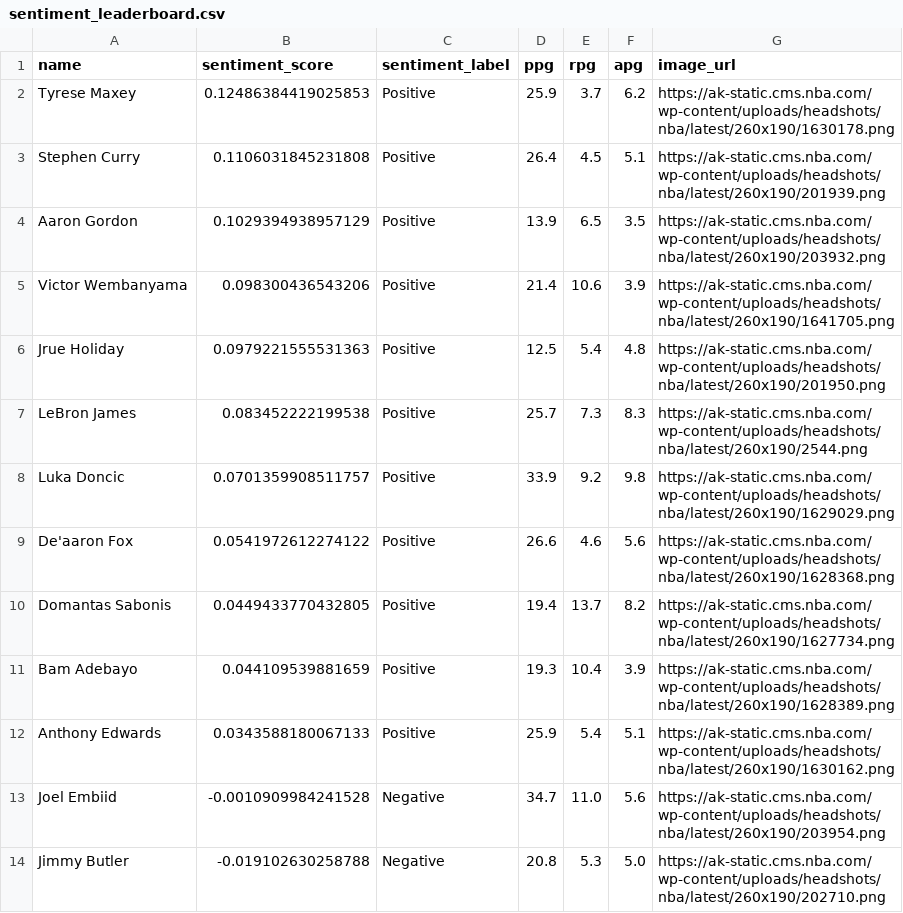
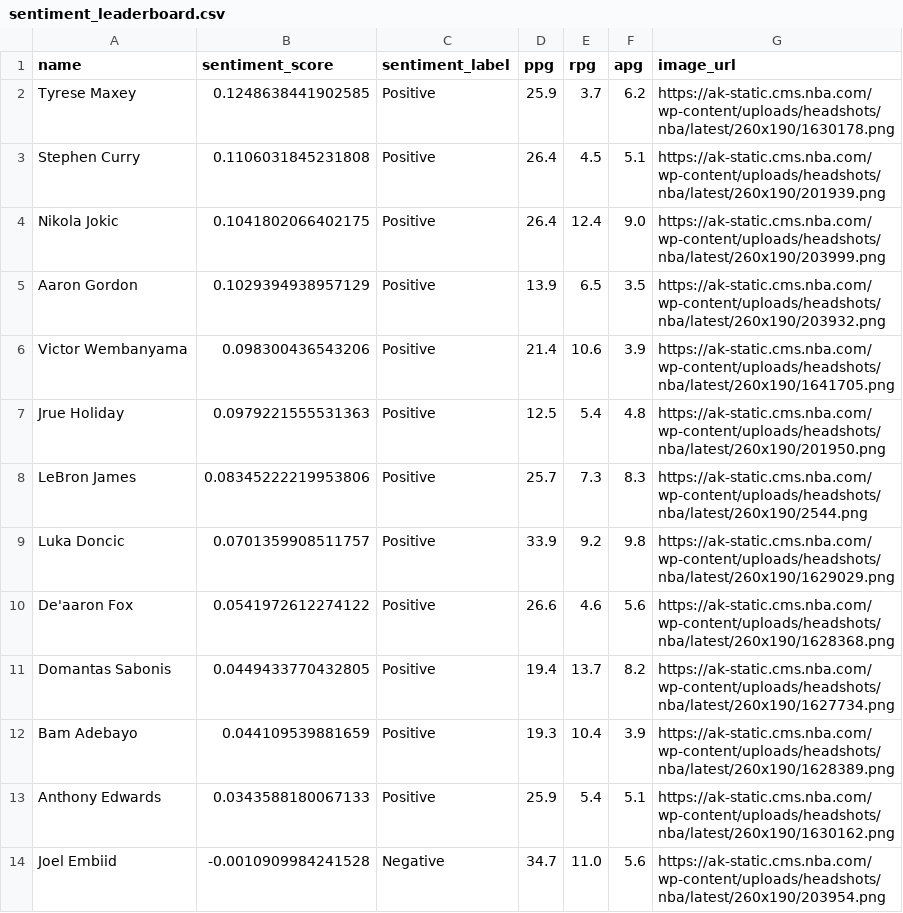
Before and after one commit to emazen/Sentiment-Pulse, a CSV file: static/sentiment_leaderboard.csv, drawn as a sheet; only a part is shown; the shorter side is filled out with more unchanged rows.

```diff
--- a/static/sentiment_leaderboard.csv
+++ b/static/sentiment_leaderboard.csv
@@ -1,4 +1,5 @@
 name,sentiment_score,sentiment_label,ppg,rpg,apg,image_url
-Tyrese Maxey,0.12486384419025853,Positive,25.9,3.7,6.2,https://ak-static.cms.nba.com/wp-content/uploads/headshots/nba/latest/260x190/1630178.png
+Tyrese Maxey,0.1248638441902585,Positive,25.9,3.7,6.2,https://ak-static.cms.nba.com/wp-content/uploads/headshots/nba/latest/260x190/1630178.png
 Stephen Curry,0.1106031845231808,Positive,26.4,4.5,5.1,https://ak-static.cms.nba.com/wp-content/uploads/headshots/nba/latest/260x190/201939.png
+Nikola Jokic,0.1041802066402175,Positive,26.4,12.4,9.0,https://ak-static.cms.nba.com/wp-content/uploads/headshots/nba/latest/260x190/203999.png
 Aaron Gordon,0.1029394938957129,Positive,13.9,6.5,3.5,https://ak-static.cms.nba.com/wp-content/uploads/headshots/nba/latest/260x190/203932.png
@@ -6,3 +7,3 @@ Victor Wembanyama,0.098300436543206,Positive,21.4,10.6,3.9,https://ak-static.cms
 Jrue Holiday,0.0979221555531363,Positive,12.5,5.4,4.8,https://ak-static.cms.nba.com/wp-content/uploads/headshots/nba/latest/260x190/201950.png
-LeBron James,0.083452222199538,Positive,25.7,7.3,8.3,https://ak-static.cms.nba.com/wp-content/uploads/headshots/nba/latest/260x190/2544.png
+LeBron James,0.08345222219953806,Positive,25.7,7.3,8.3,https://ak-static.cms.nba.com/wp-content/uploads/headshots/nba/latest/260x190/2544.png
 Luka Doncic,0.0701359908511757,Positive,33.9,9.2,9.8,https://ak-static.cms.nba.com/wp-content/uploads/headshots/nba/latest/260x190/1629029.png
```
Also changed, not shown: 8 other files.
